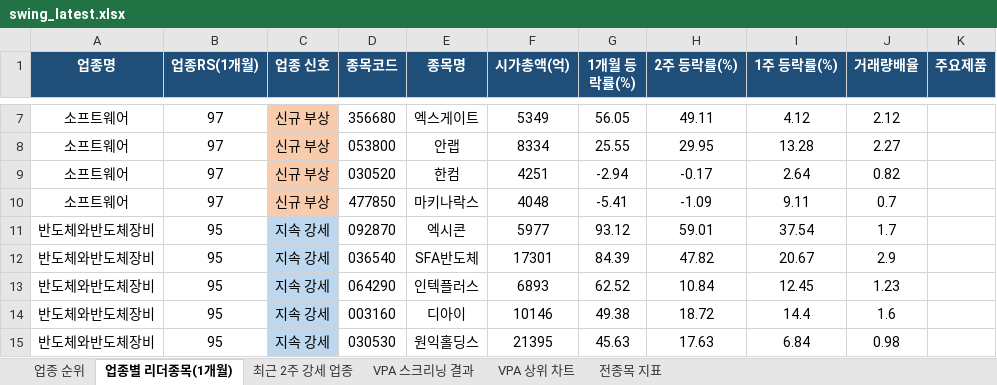
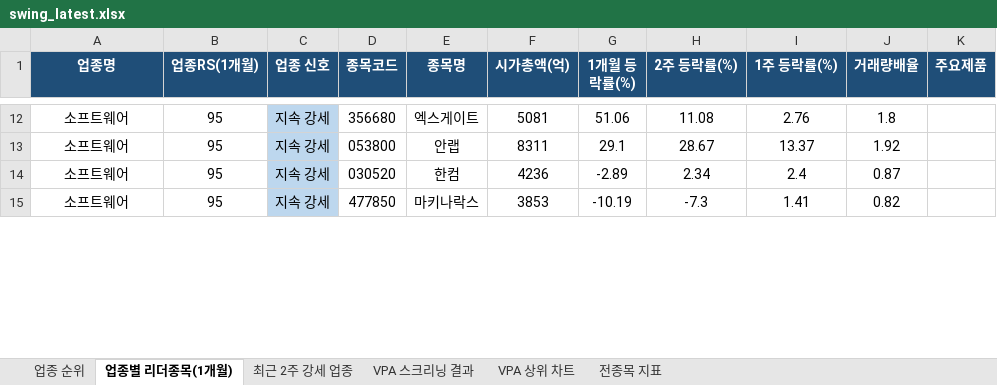
Before and after one commit to gopkh0129/stock, an Excel workbook: docs/data/swing_latest.xlsx, sheet 업종별 리더종목(1개월), drawn as a sheet; only a part is shown, gaps mark what is left out; values as stored, in another font and other column widths than the file's, no borders; removed rows and columns are numbered as before the commit, all else as after; the diff covers the shown part only; the diff names each change by its address in the sheet, - before the commit and + after, or states it on an @@ line.

```diff
--- a/docs/data/swing_latest.xlsx (sheet 업종별 리더종목(1개월))
+++ b/docs/data/swing_latest.xlsx (sheet 업종별 리더종목(1개월))
-B12:B15 (업종RS(1개월)): 97
+B12:B15 (업종RS(1개월)): 95
-C12:C15 (업종 신호): 신규 부상
+C12:C15 (업종 신호): 지속 강세
-C12:C15 fill: #F8CBAD
+C12:C15 fill: #BDD7EE
-F12 (시가총액(억)): 5349
+F12 (시가총액(억)): 5081
-G12 (1개월 등락률(%)): 56.05
+G12 (1개월 등락률(%)): 51.06
-H12 (2주 등락률(%)): 49.11
+H12 (2주 등락률(%)): 11.08
-I12 (1주 등락률(%)): 4.12
+I12 (1주 등락률(%)): 2.76
-J12 (거래량배율): 2.12
+J12 (거래량배율): 1.8
-F13 (시가총액(억)): 8334
+F13 (시가총액(억)): 8311
-G13 (1개월 등락률(%)): 25.55
+G13 (1개월 등락률(%)): 29.1
-H13 (2주 등락률(%)): 29.95
+H13 (2주 등락률(%)): 28.67
-I13 (1주 등락률(%)): 13.28
+I13 (1주 등락률(%)): 13.37
-J13 (거래량배율): 2.27
+J13 (거래량배율): 1.92
-F14 (시가총액(억)): 4251
+F14 (시가총액(억)): 4236
-G14 (1개월 등락률(%)): -2.94
+G14 (1개월 등락률(%)): -2.89
-H14 (2주 등락률(%)): -0.17
+H14 (2주 등락률(%)): 2.34
-I14 (1주 등락률(%)): 2.64
+I14 (1주 등락률(%)): 2.4
-J14 (거래량배율): 0.82
+J14 (거래량배율): 0.87
-F15 (시가총액(억)): 4048
+F15 (시가총액(억)): 3853
-G15 (1개월 등락률(%)): -5.41
+G15 (1개월 등락률(%)): -10.19
-H15 (2주 등락률(%)): -1.09
+H15 (2주 등락률(%)): -7.3
-I15 (1주 등락률(%)): 9.11
+I15 (1주 등락률(%)): 1.41
-J15 (거래량배율): 0.7
+J15 (거래량배율): 0.82
-row 11: 반도체와반도체장비 | 95 | 지속 강세 | 092870 | 엑시콘 | 5977 | 93.12 | 59.01 | 37.54 | 1.7
-row 12: 반도체와반도체장비 | 95 | 지속 강세 | 036540 | SFA반도체 | 17301 | 84.39 | 47.82 | 20.67 | 2.9
-row 13: 반도체와반도체장비 | 95 | 지속 강세 | 064290 | 인텍플러스 | 6893 | 62.52 | 10.84 | 12.45 | 1.23
-row 14: 반도체와반도체장비 | 95 | 지속 강세 | 003160 | 디아이 | 10146 | 49.38 | 18.72 | 14.4 | 1.6
-row 15: 반도체와반도체장비 | 95 | 지속 강세 | 030530 | 원익홀딩스 | 21395 | 45.63 | 17.63 | 6.84 | 0.98
```
Also changed, not shown: 22 added rows, 18 removed rows and 112 edited cells elsewhere in this sheet, sheet 전종목 지표, sheet 최근 2주 강세 업종, sheet 업종 순위, sheet VPA 스크리닝 결과, charts or pictures, 1 other file.
